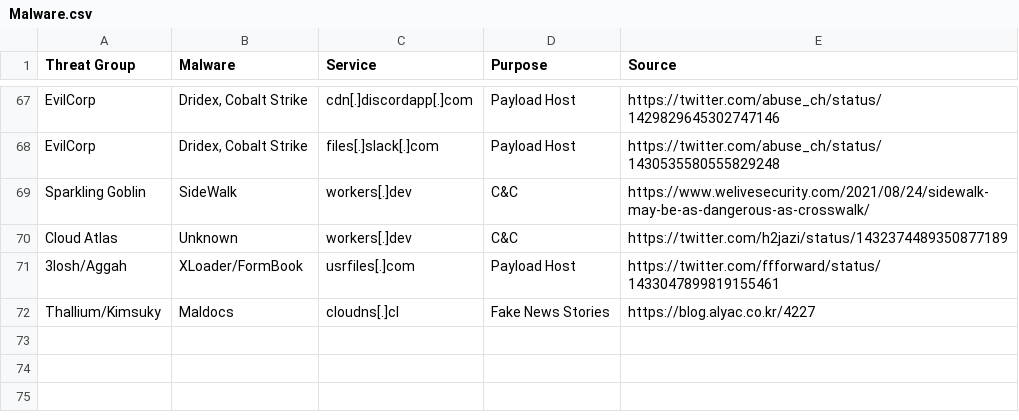
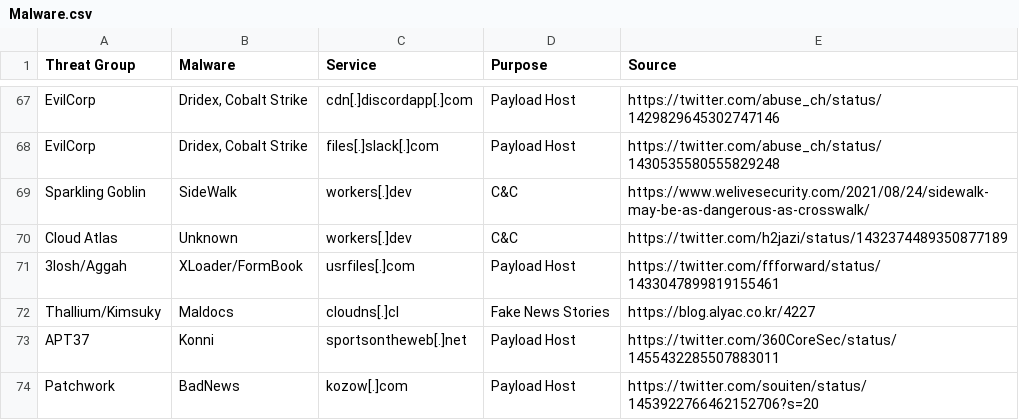
Before and after one commit to BushidoUK/Abused-Legitimate-Services, a CSV file: Malware.csv, drawn as a sheet; only a part is shown, gaps mark what is left out.

Commit message:
Update Malware.csv

```diff
--- a/Malware.csv
+++ b/Malware.csv
@@ -72 +72,3 @@ Cloud Atlas,Unknown,workers[.]dev,C&C,https://twitter.com/h2jazi/status/14323744
 Thallium/Kimsuky,Maldocs,cloudns[.]cl, Fake News Stories,https://blog.alyac.co.kr/4227
+APT37,Konni,sportsontheweb[.]net,Payload Host,https://twitter.com/360CoreSec/status/1455432285507883011
+Patchwork,BadNews,kozow[.]com,Payload Host,https://twitter.com/souiten/status/1453922766462152706?s=20
```
